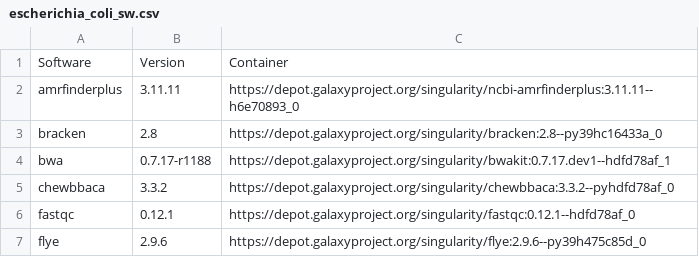
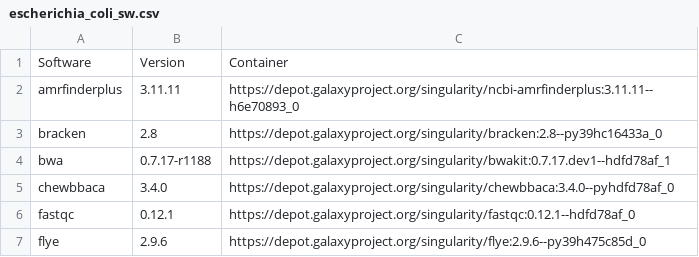
Before and after one commit to genomic-medicine-sweden/jasen, a CSV file: docs/source/workflows/escherichia_coli_sw.csv, drawn as a sheet; only a part is shown.

Commit message:
435 installation issue with chewbbaca (#436)
* Update Chewbbaca to v3.4.0 in Makefile

* update Chewbbaca to v3.4.0 in all the sw

* Update CHANGELOG.md

* add a note about sample prefix and specify the installation stalls for E. coli

* [skip ci]

```diff
--- a/docs/source/workflows/escherichia_coli_sw.csv
+++ b/docs/source/workflows/escherichia_coli_sw.csv
@@ -4,3 +4,3 @@ bracken,2.8,https://depot.galaxyproject.org/singularity/bracken:2.8--py39hc16433
 bwa,0.7.17-r1188,https://depot.galaxyproject.org/singularity/bwakit:0.7.17.dev1--hdfd78af_1
-chewbbaca,3.3.2,https://depot.galaxyproject.org/singularity/chewbbaca:3.3.2--pyhdfd78af_0
+chewbbaca,3.4.0,https://depot.galaxyproject.org/singularity/chewbbaca:3.4.0--pyhdfd78af_0
 fastqc,0.12.1,https://depot.galaxyproject.org/singularity/fastqc:0.12.1--hdfd78af_0
```
Also changed, not shown: docs/source/workflows/klebsiella_pneumoniae_sw.csv, docs/source/workflows/staphylococcus_aureus_sw.csv, 5 other files.
